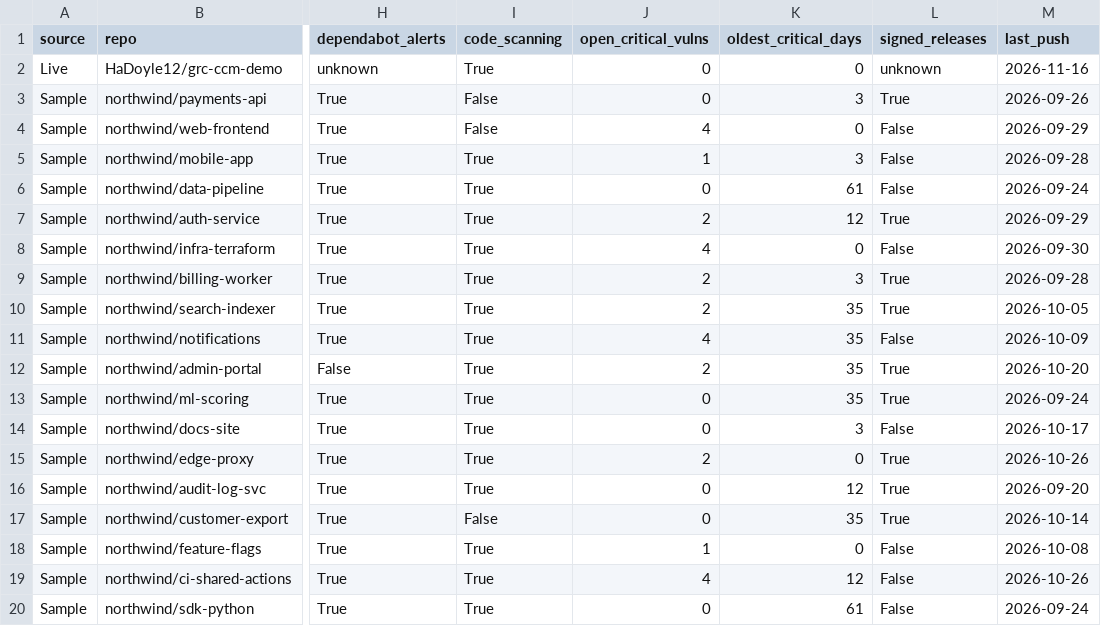
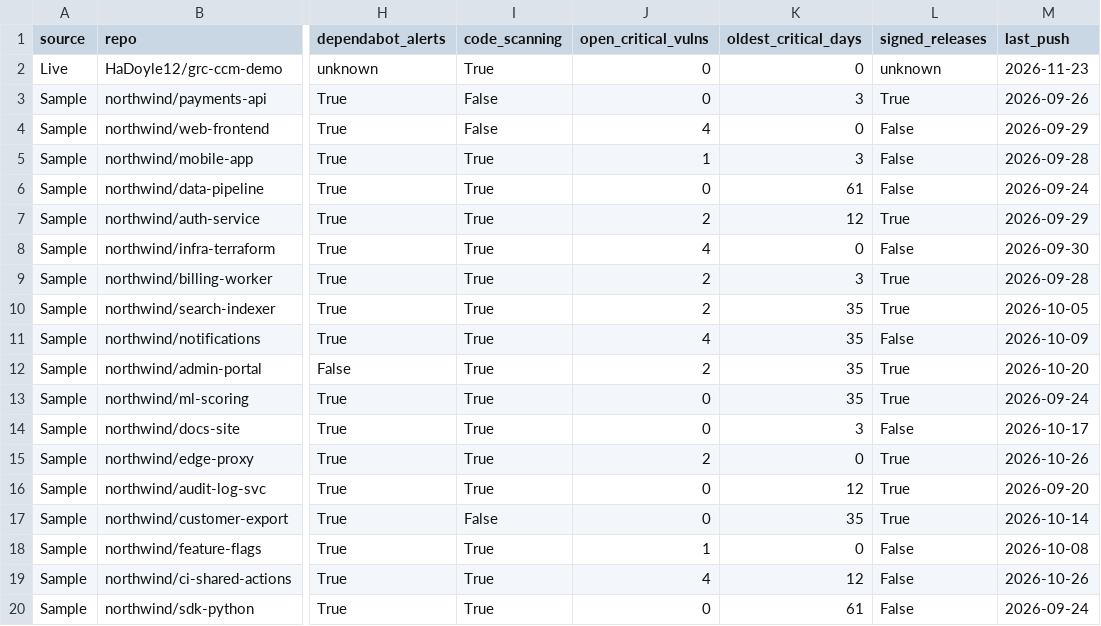
Before and after one commit to HaDoyle12/grc-ccm-demo, a CSV file: exports/repo_security.csv, drawn as a sheet; only a part is shown, gaps mark what is left out; the diff names each change by its address in the sheet, - before the commit and + after, or states it on an @@ line.

```diff
--- a/exports/repo_security.csv
+++ b/exports/repo_security.csv
-M2 (last_push): 2026-11-16
+M2 (last_push): 2026-11-23
```
Also changed, not shown: 4 other files.
